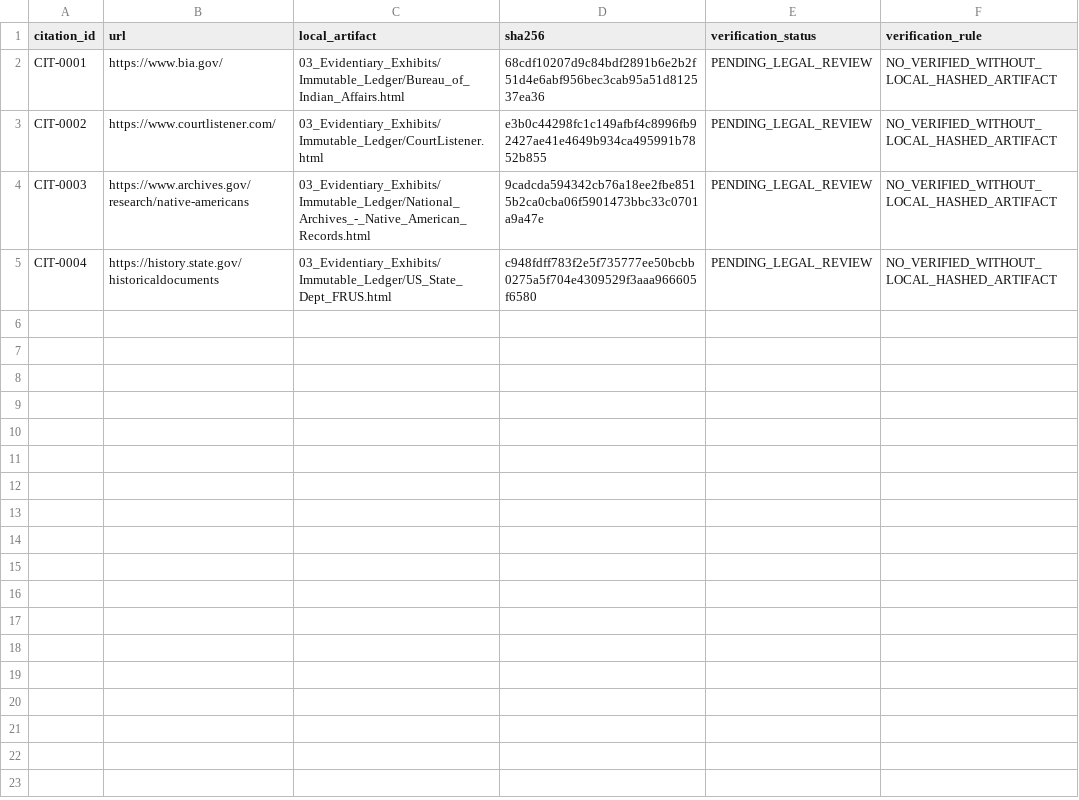
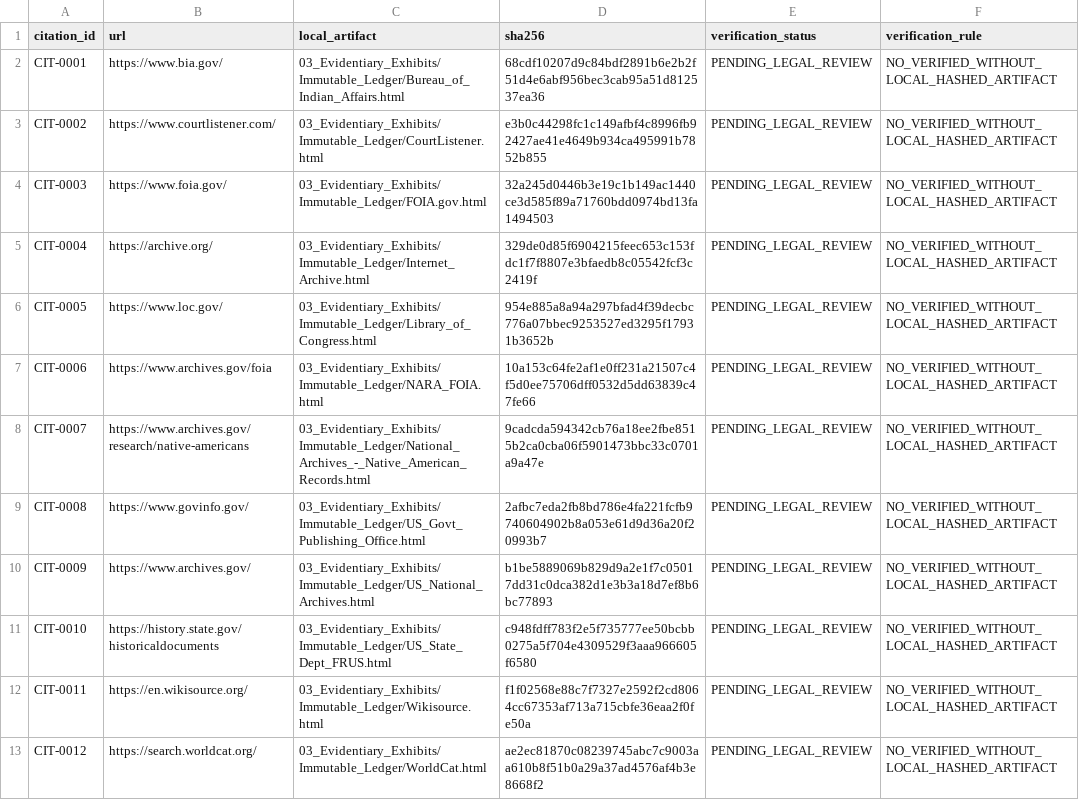
Before and after one commit to GlobalRestitutionAlliance/turtle-island-us-ak-village-of-kotlik-master-litigation, a CSV file: 03_Evidentiary_Exhibits/CITATION_INDEX.csv, drawn as a sheet.

Commit message:
Batch 2b: harvest expanded sources, citations, manifests

```diff
--- a/03_Evidentiary_Exhibits/CITATION_INDEX.csv
+++ b/03_Evidentiary_Exhibits/CITATION_INDEX.csv
@@ -3,3 +3,11 @@ CIT-0001,https://www.bia.gov/,03_Evidentiary_Exhibits/Immutable_Ledger/Bureau_of
 CIT-0002,https://www.courtlistener.com/,03_Evidentiary_Exhibits/Immutable_Ledger/CourtListener.html,e3b0c44298fc1c149afbf4c8996fb92427ae41e4649b934ca495991b7852b855,PENDING_LEGAL_REVIEW,NO_VERIFIED_WITHOUT_LOCAL_HASHED_ARTIFACT
-CIT-0003,https://www.archives.gov/research/native-americans,03_Evidentiary_Exhibits/Immutable_Ledger/National_Archives_-_Native_American_Records.html,9cadcda594342cb76a18ee2fbe8515b2ca0cba06f5901473bbc33c0701a9a47e,PENDING_LEGAL_REVIEW,NO_VERIFIED_WITHOUT_LOCAL_HASHED_ARTIFACT
-CIT-0004,https://history.state.gov/historicaldocuments,03_Evidentiary_Exhibits/Immutable_Ledger/US_State_Dept_FRUS.html,c948fdff783f2e5f735777ee50bcbb0275a5f704e4309529f3aaa966605f6580,PENDING_LEGAL_REVIEW,NO_VERIFIED_WITHOUT_LOCAL_HASHED_ARTIFACT
+CIT-0003,https://www.foia.gov/,03_Evidentiary_Exhibits/Immutable_Ledger/FOIA.gov.html,32a245d0446b3e19c1b149ac1440ce3d585f89a71760bdd0974bd13fa1494503,PENDING_LEGAL_REVIEW,NO_VERIFIED_WITHOUT_LOCAL_HASHED_ARTIFACT
+CIT-0004,https://archive.org/,03_Evidentiary_Exhibits/Immutable_Ledger/Internet_Archive.html,329de0d85f6904215feec653c153fdc1f7f8807e3bfaedb8c05542fcf3c2419f,PENDING_LEGAL_REVIEW,NO_VERIFIED_WITHOUT_LOCAL_HASHED_ARTIFACT
+CIT-0005,https://www.loc.gov/,03_Evidentiary_Exhibits/Immutable_Ledger/Library_of_Congress.html,954e885a8a94a297bfad4f39decbc776a07bbec9253527ed3295f17931b3652b,PENDING_LEGAL_REVIEW,NO_VERIFIED_WITHOUT_LOCAL_HASHED_ARTIFACT
+CIT-0006,https://www.archives.gov/foia,03_Evidentiary_Exhibits/Immutable_Ledger/NARA_FOIA.html,10a153c64fe2af1e0ff231a21507c4f5d0ee75706dff0532d5dd63839c47fe66,PENDING_LEGAL_REVIEW,NO_VERIFIED_WITHOUT_LOCAL_HASHED_ARTIFACT
+CIT-0007,https://www.archives.gov/research/native-americans,03_Evidentiary_Exhibits/Immutable_Ledger/National_Archives_-_Native_American_Records.html,9cadcda594342cb76a18ee2fbe8515b2ca0cba06f5901473bbc33c0701a9a47e,PENDING_LEGAL_REVIEW,NO_VERIFIED_WITHOUT_LOCAL_HASHED_ARTIFACT
+CIT-0008,https://www.govinfo.gov/,03_Evidentiary_Exhibits/Immutable_Ledger/US_Govt_Publishing_Office.html,2afbc7eda2fb8bd786e4fa221fcfb9740604902b8a053e61d9d36a20f20993b7,PENDING_LEGAL_REVIEW,NO_VERIFIED_WITHOUT_LOCAL_HASHED_ARTIFACT
+CIT-0009,https://www.archives.gov/,03_Evidentiary_Exhibits/Immutable_Ledger/US_National_Archives.html,b1be5889069b829d9a2e1f7c05017dd31c0dca382d1e3b3a18d7ef8b6bc77893,PENDING_LEGAL_REVIEW,NO_VERIFIED_WITHOUT_LOCAL_HASHED_ARTIFACT
+CIT-0010,https://history.state.gov/historicaldocuments,03_Evidentiary_Exhibits/Immutable_Ledger/US_State_Dept_FRUS.html,c948fdff783f2e5f735777ee50bcbb0275a5f704e4309529f3aaa966605f6580,PENDING_LEGAL_REVIEW,NO_VERIFIED_WITHOUT_LOCAL_HASHED_ARTIFACT
+CIT-0011,https://en.wikisource.org/,03_Evidentiary_Exhibits/Immutable_Ledger/Wikisource.html,f1f02568e88c7f7327e2592f2cd8064cc67353af713a715cbfe36eaa2f0fe50a,PENDING_LEGAL_REVIEW,NO_VERIFIED_WITHOUT_LOCAL_HASHED_ARTIFACT
+CIT-0012,https://search.worldcat.org/,03_Evidentiary_Exhibits/Immutable_Ledger/WorldCat.html,ae2ec81870c08239745abc7c9003aa610b8f51b0a29a37ad4576af4b3e8668f2,PENDING_LEGAL_REVIEW,NO_VERIFIED_WITHOUT_LOCAL_HASHED_ARTIFACT
```
Also changed, not shown: 32 other files.
